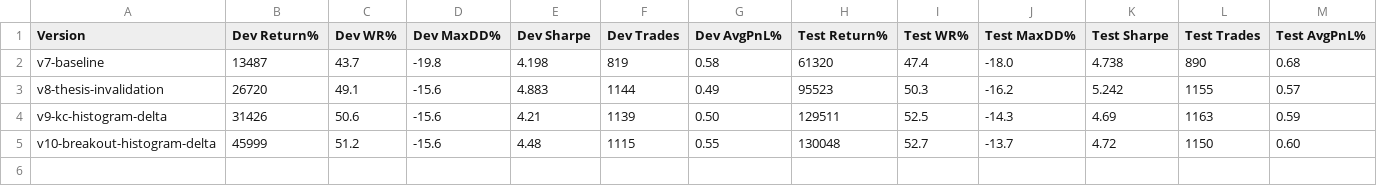
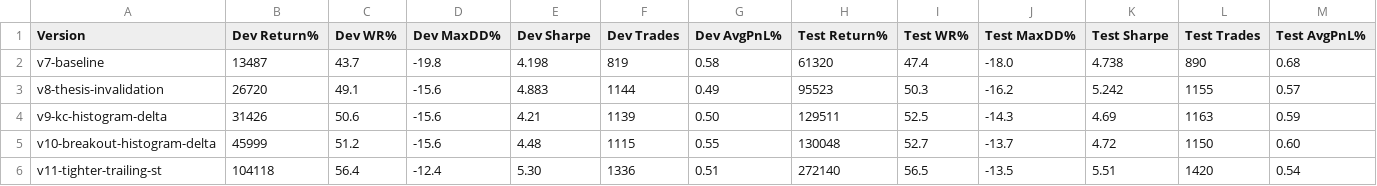
Before and after one commit to yasmas/swinger, a CSV file: docs/benchmark.csv, drawn as a sheet.

```diff
--- a/docs/benchmark.csv
+++ b/docs/benchmark.csv
@@ -5 +5,2 @@ v9-kc-histogram-delta,31426,50.6,-15.6,4.21,1139,0.50,129511,52.5,-14.3,4.69,116
 v10-breakout-histogram-delta,45999,51.2,-15.6,4.48,1115,0.55,130048,52.7,-13.7,4.72,1150,0.60
+v11-tighter-trailing-st,104118,56.4,-12.4,5.30,1336,0.51,272140,56.5,-13.5,5.51,1420,0.54
```
Also changed, not shown: 6 other files.
